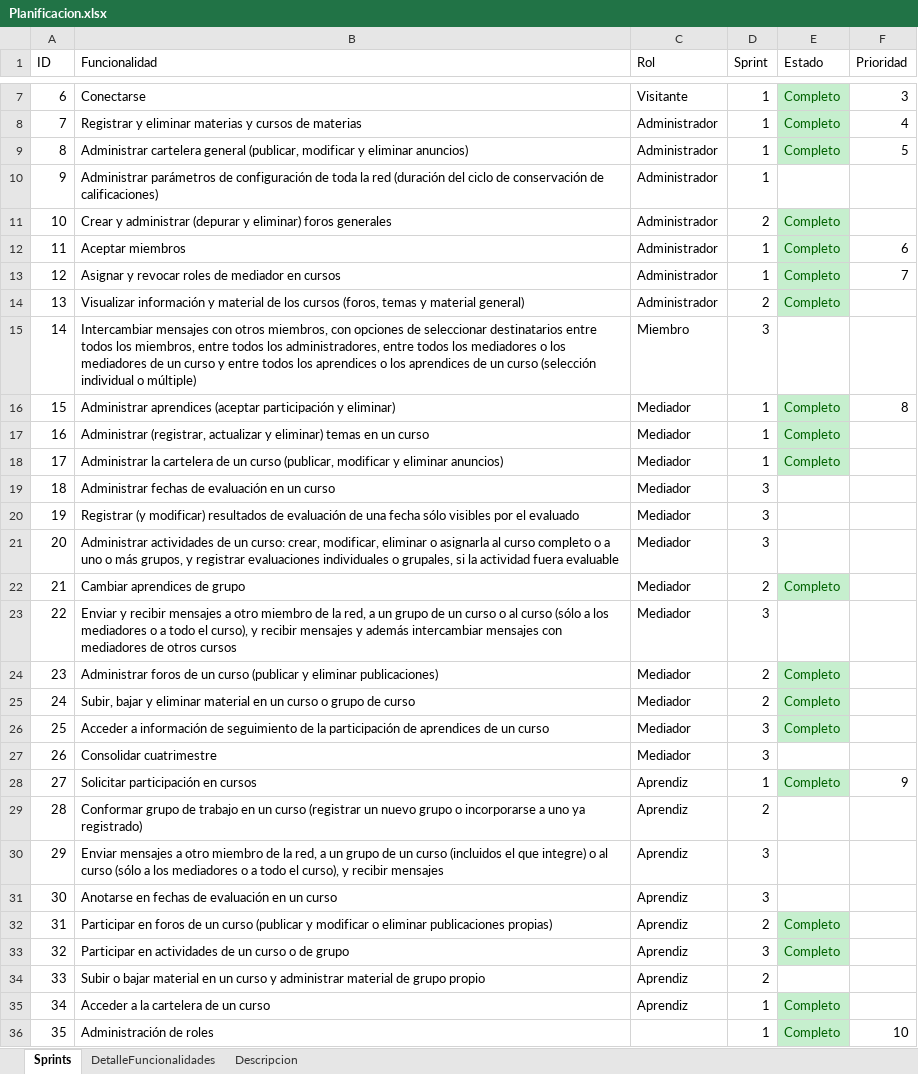
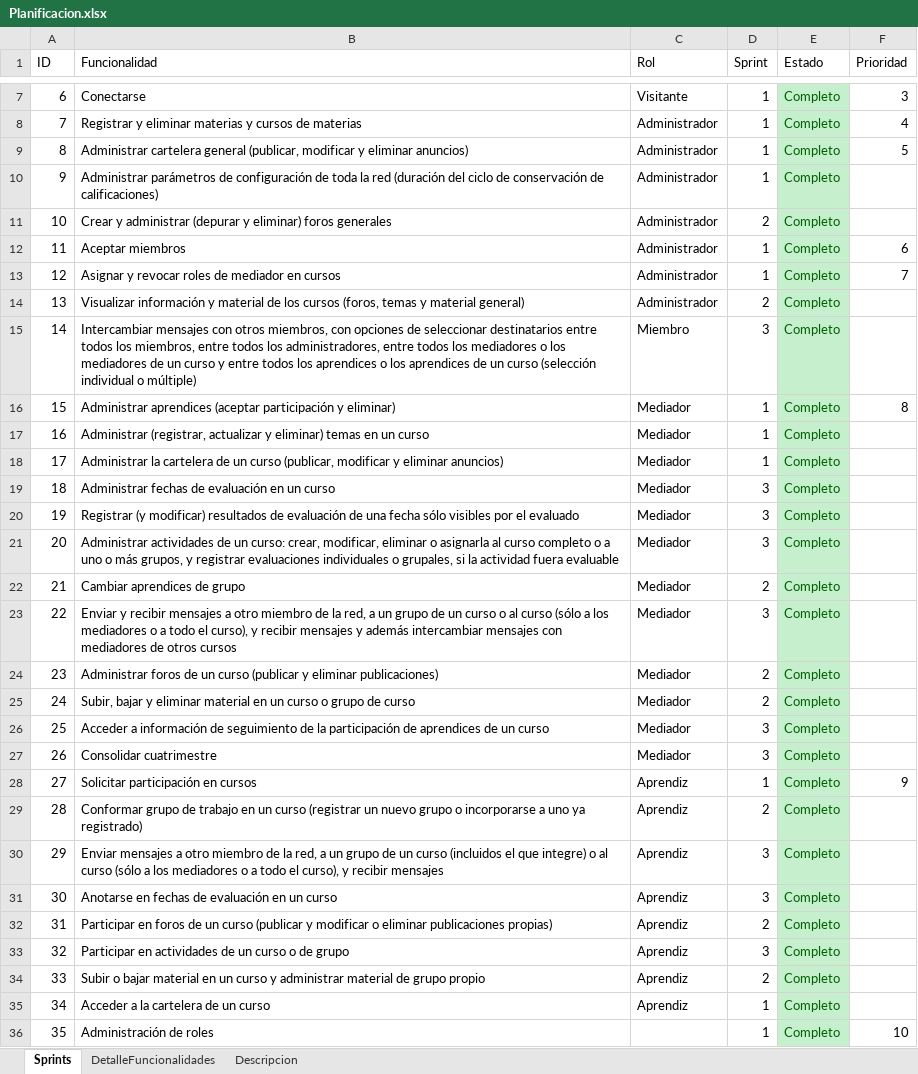
Before and after one commit to sebastiansanio/tallerdeprogramacion2fiuba, an Excel workbook: Documentacion/Planificacion.xlsx, sheet Sprints, drawn as a sheet; only a part is shown, gaps mark what is left out; values as stored, in another font and other column widths than the file's, no borders; table styles not drawn; the diff covers the shown part only; the diff names each change by its address in the sheet, - before the commit and + after, or states it on an @@ line.

```diff
--- a/Documentacion/Planificacion.xlsx (sheet Sprints)
+++ b/Documentacion/Planificacion.xlsx (sheet Sprints)
-E10 (Estado): (empty)
+E10 (Estado): Completo
-E10 fill: none
+E10 fill: #C6EFCE
-E15 (Estado): (empty)
+E15 (Estado): Completo
-E15 fill: none
+E15 fill: #C6EFCE
-E19:E21 (Estado): (empty)
+E19:E21 (Estado): Completo
-E19:E21 fill: none
+E19:E21 fill: #C6EFCE
-E23 (Estado): (empty)
+E23 (Estado): Completo
-E23 fill: none
+E23 fill: #C6EFCE
-E27 (Estado): (empty)
+E27 (Estado): Completo
-E27 fill: none
+E27 fill: #C6EFCE
-E29:E31 (Estado): (empty)
+E29:E31 (Estado): Completo
-E29:E31 fill: none
+E29:E31 fill: #C6EFCE
-E34 (Estado): (empty)
+E34 (Estado): Completo
-E34 fill: none
+E34 fill: #C6EFCE
```
Also changed, not shown: 2 edited cells and cell formats elsewhere in this sheet, 1 other file.
